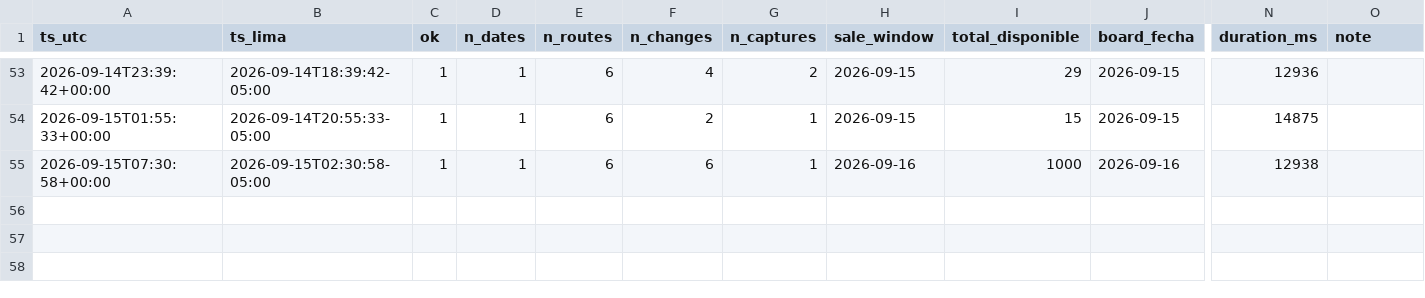
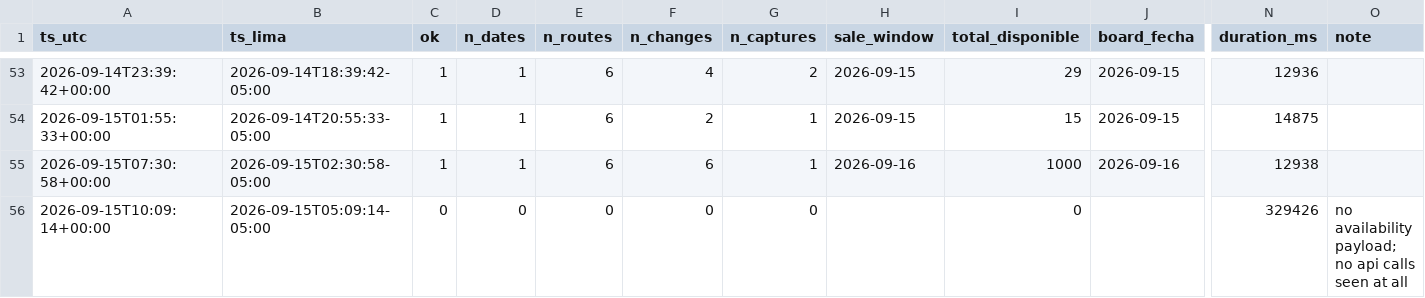
Before and after one commit to kofikid4/machupicchu-live-tracker, a CSV file: data/runs.csv, drawn as a sheet; only a part is shown, gaps mark what is left out; rows hold the shown columns only; the diff names each change by its address in the sheet, - before the commit and + after, or states it on an @@ line.

```diff
--- a/data/runs.csv
+++ b/data/runs.csv
+row 56: 2026-09-15T10:09:14+00:00 | 2026-09-15T05:09:14-05:00 | 0 | 0 | 0 | 0 | 0 |  | 0 |  | 329426 | no availability payload; no api calls seen at all
```
Also changed, not shown: 1 other file.
